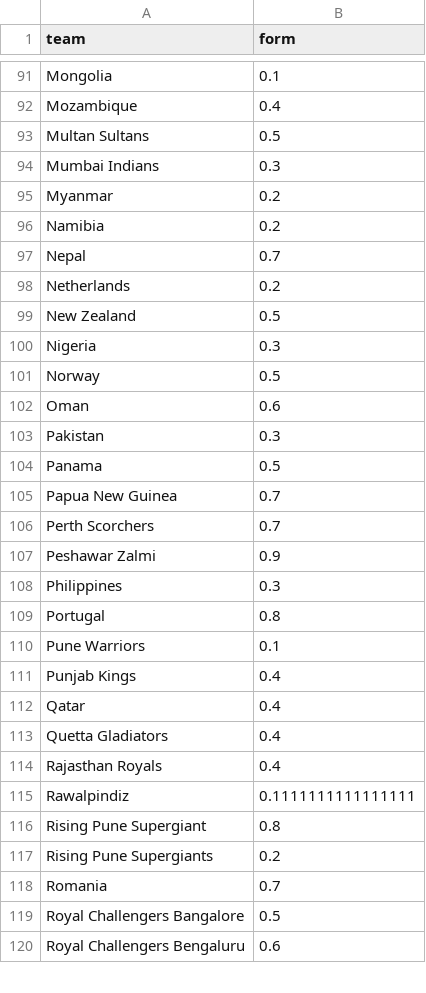
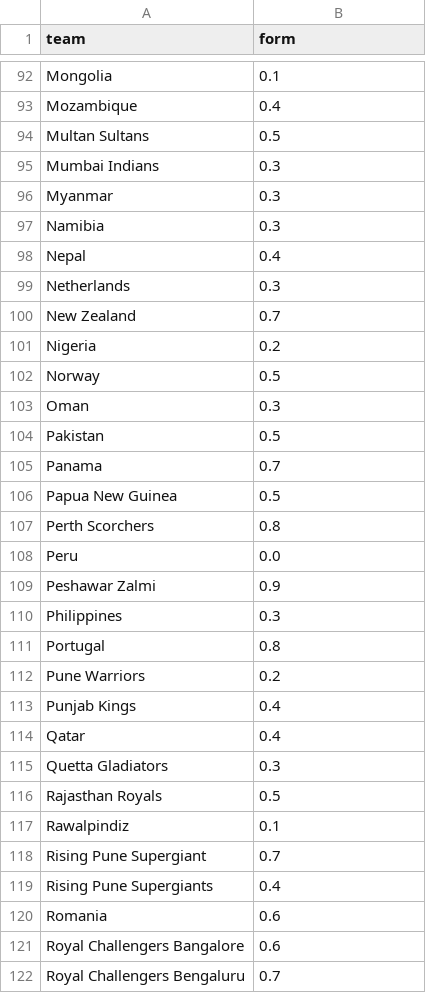
Before and after one commit to mmrayyan2005-dev/cricket-analytics_-, a CSV file: cricket_latest_team_form.csv, drawn as a sheet; only a part is shown, gaps mark what is left out; the diff covers the shown part only.

Commit message:
Update cricket_latest_team_form.csv

```diff
--- a/cricket_latest_team_form.csv
+++ b/cricket_latest_team_form.csv
@@ -94,14 +95,15 @@ Multan Sultans,0.5
 Mumbai Indians,0.3
-Myanmar,0.2
-Namibia,0.2
-Nepal,0.7
-Netherlands,0.2
-New Zealand,0.5
-Nigeria,0.3
+Myanmar,0.3
+Namibia,0.3
+Nepal,0.4
+Netherlands,0.3
+New Zealand,0.7
+Nigeria,0.2
 Norway,0.5
-Oman,0.6
-Pakistan,0.3
-Panama,0.5
-Papua New Guinea,0.7
-Perth Scorchers,0.7
+Oman,0.3
+Pakistan,0.5
+Panama,0.7
+Papua New Guinea,0.5
+Perth Scorchers,0.8
+Peru,0.0
 Peshawar Zalmi,0.9
@@ -109,12 +111,12 @@ Philippines,0.3
 Portugal,0.8
-Pune Warriors,0.1
+Pune Warriors,0.2
 Punjab Kings,0.4
 Qatar,0.4
-Quetta Gladiators,0.4
-Rajasthan Royals,0.4
-Rawalpindiz,0.1111111111111111
-Rising Pune Supergiant,0.8
-Rising Pune Supergiants,0.2
-Romania,0.7
-Royal Challengers Bangalore,0.5
-Royal Challengers Bengaluru,0.6
+Quetta Gladiators,0.3
+Rajasthan Royals,0.5
+Rawalpindiz,0.1
+Rising Pune Supergiant,0.7
+Rising Pune Supergiants,0.4
+Romania,0.6
+Royal Challengers Bangalore,0.6
+Royal Challengers Bengaluru,0.7
```
Also changed, not shown: 1 added row and 94 edited cells elsewhere in this file.
